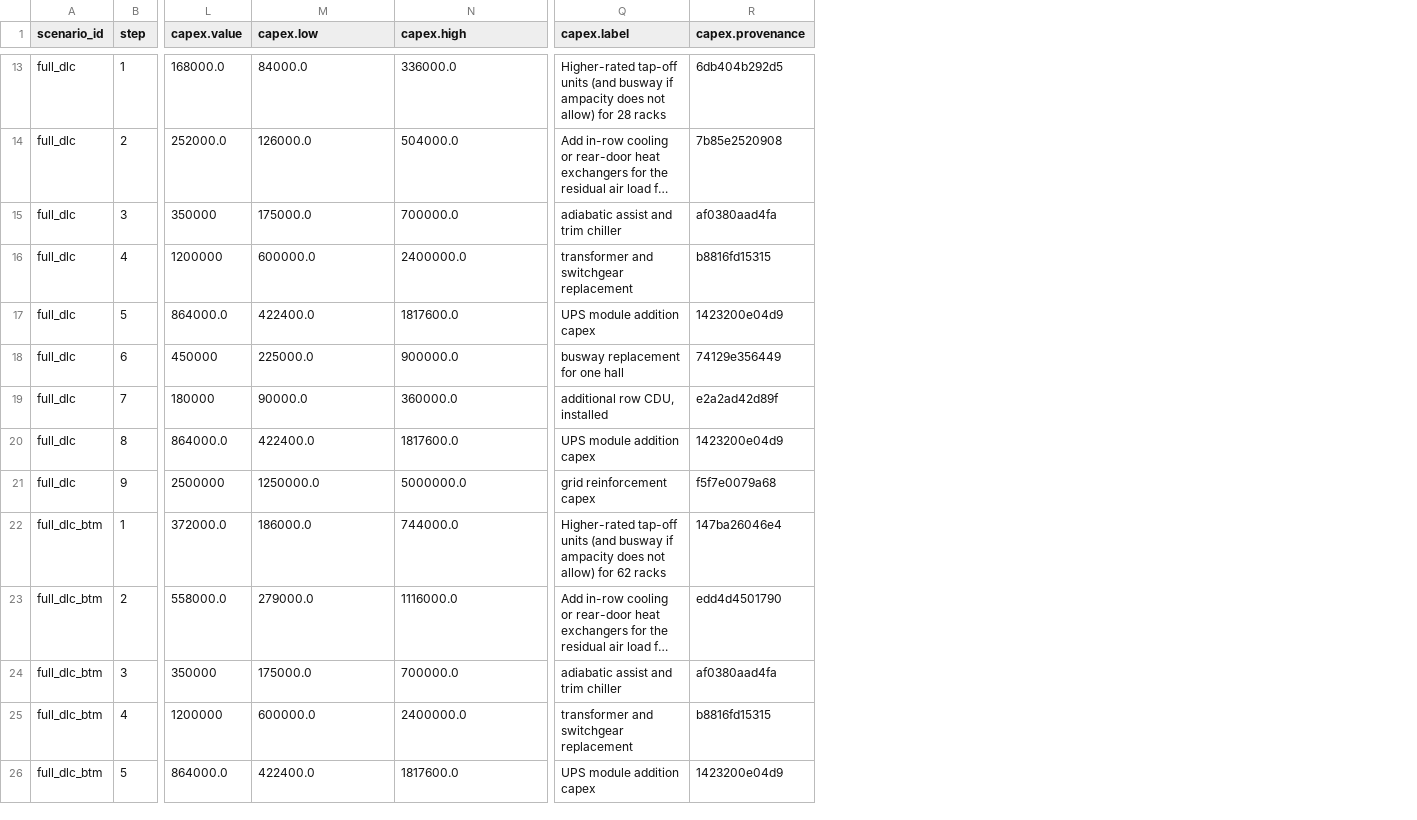
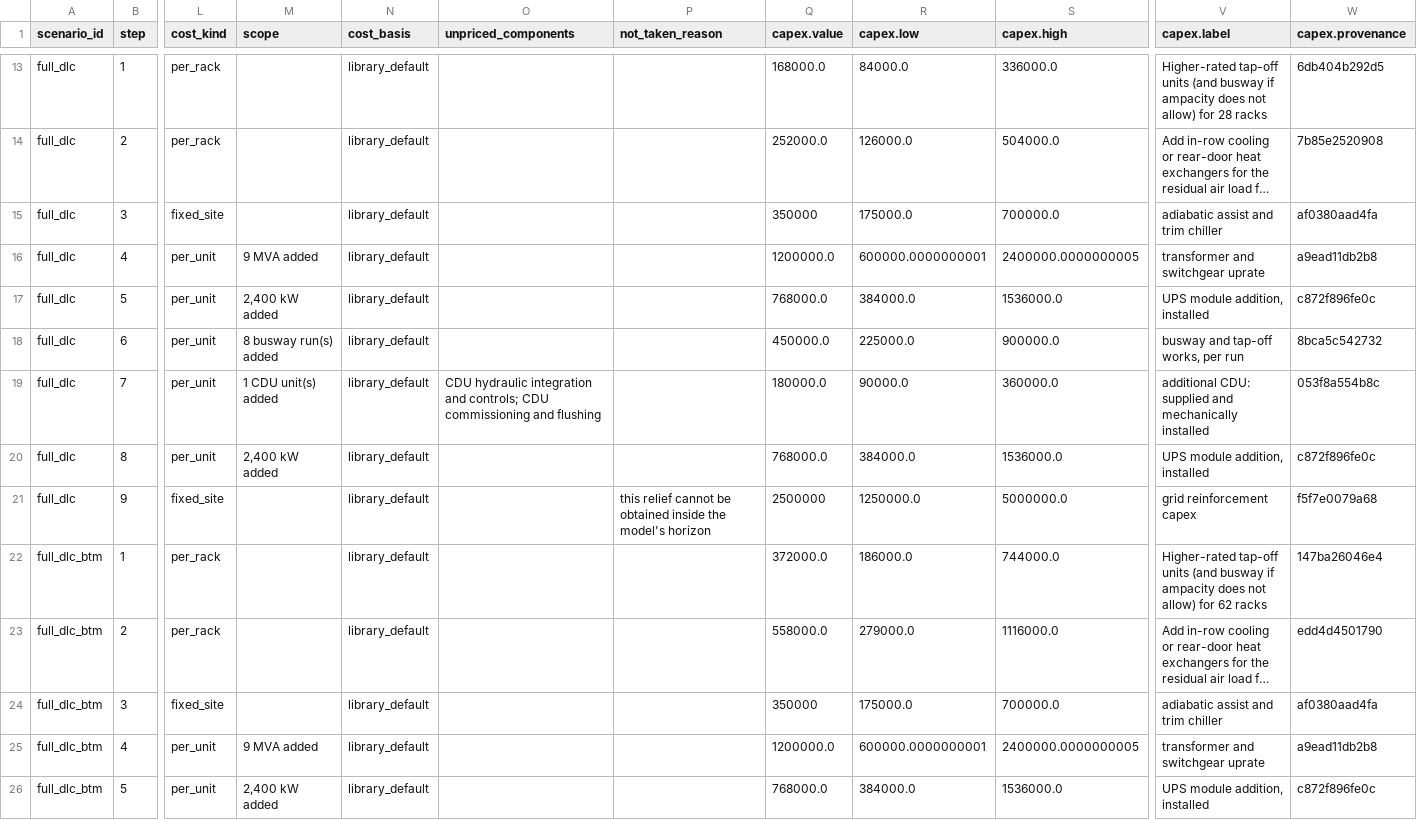
Before and after one commit to iceccarelli/GridForge-AI, a CSV file: public/reference/working_files/headroom_ladder.csv, drawn as a sheet; only a part is shown, gaps mark what is left out; long unchanged cells end in …; addresses are those after the commit; the diff covers the shown part only; the diff names each change by its address in the sheet, - before the commit and + after, or states it on an @@ line.

```diff
--- a/public/reference/working_files/headroom_ladder.csv
+++ b/public/reference/working_files/headroom_ladder.csv
+column L (cost_kind), rows 13-26: per_rack | per_rack | fixed_site | per_unit | per_unit | per_unit | per_unit | per_unit | fixed_site | per_rack | per_rack | fixed_site | per_unit | per_unit
+column M (scope), rows 16-26: 9 MVA added | 2,400 kW added | 8 busway run(s) added | 1 CDU unit(s) added | 2,400 kW added |  |  |  |  | 9 MVA added | 2,400 kW added
+column N (cost_basis), rows 13-26: all library_default
+column O (unpriced_components), row 19: CDU hydraulic integration and controls; CDU commissioning and flushing
+column P (not_taken_reason), row 21: this relief cannot be obtained inside the model's horizon
-Q16 (capex.value): 1200000
+Q16 (capex.value): 1200000.0
-R16 (capex.low): 600000.0
+R16 (capex.low): 600000.0000000001
-S16 (capex.high): 2400000.0
+S16 (capex.high): 2400000.0000000005
-V16 (capex.label): transformer and switchgear replacement
+V16 (capex.label): transformer and switchgear uprate
-W16 (capex.provenance): b8816fd15315
+W16 (capex.provenance): a9ead11db2b8
-Q17 (capex.value): 864000.0
+Q17 (capex.value): 768000.0
-R17 (capex.low): 422400.0
+R17 (capex.low): 384000.0
-S17 (capex.high): 1817600.0
+S17 (capex.high): 1536000.0
-V17 (capex.label): UPS module addition capex
+V17 (capex.label): UPS module addition, installed
-W17 (capex.provenance): 1423200e04d9
+W17 (capex.provenance): c872f896fe0c
-Q18 (capex.value): 450000
+Q18 (capex.value): 450000.0
-V18 (capex.label): busway replacement for one hall
+V18 (capex.label): busway and tap-off works, per run
-W18 (capex.provenance): 74129e356449
+W18 (capex.provenance): 8bca5c542732
-Q19 (capex.value): 180000
+Q19 (capex.value): 180000.0
-V19 (capex.label): additional row CDU, installed
+V19 (capex.label): additional CDU: supplied and mechanically installed
-W19 (capex.provenance): e2a2ad42d89f
+W19 (capex.provenance): 053f8a554b8c
-Q20 (capex.value): 864000.0
+Q20 (capex.value): 768000.0
-R20 (capex.low): 422400.0
+R20 (capex.low): 384000.0
-S20 (capex.high): 1817600.0
+S20 (capex.high): 1536000.0
-V20 (capex.label): UPS module addition capex
+V20 (capex.label): UPS module addition, installed
-W20 (capex.provenance): 1423200e04d9
+W20 (capex.provenance): c872f896fe0c
-Q25 (capex.value): 1200000
+Q25 (capex.value): 1200000.0
-R25 (capex.low): 600000.0
+R25 (capex.low): 600000.0000000001
-S25 (capex.high): 2400000.0
+S25 (capex.high): 2400000.0000000005
-V25 (capex.label): transformer and switchgear replacement
+V25 (capex.label): transformer and switchgear uprate
-W25 (capex.provenance): b8816fd15315
+W25 (capex.provenance): a9ead11db2b8
-Q26 (capex.value): 864000.0
+Q26 (capex.value): 768000.0
-R26 (capex.low): 422400.0
+R26 (capex.low): 384000.0
-S26 (capex.high): 1817600.0
+S26 (capex.high): 1536000.0
-V26 (capex.label): UPS module addition capex
+V26 (capex.label): UPS module addition, installed
-W26 (capex.provenance): 1423200e04d9
+W26 (capex.provenance): c872f896fe0c
```
Also changed, not shown: 78 edited cells elsewhere in this file, public/reference/working_files/assumed_inputs.csv, public/reference/working_files/constraints.csv, 35 other files.
